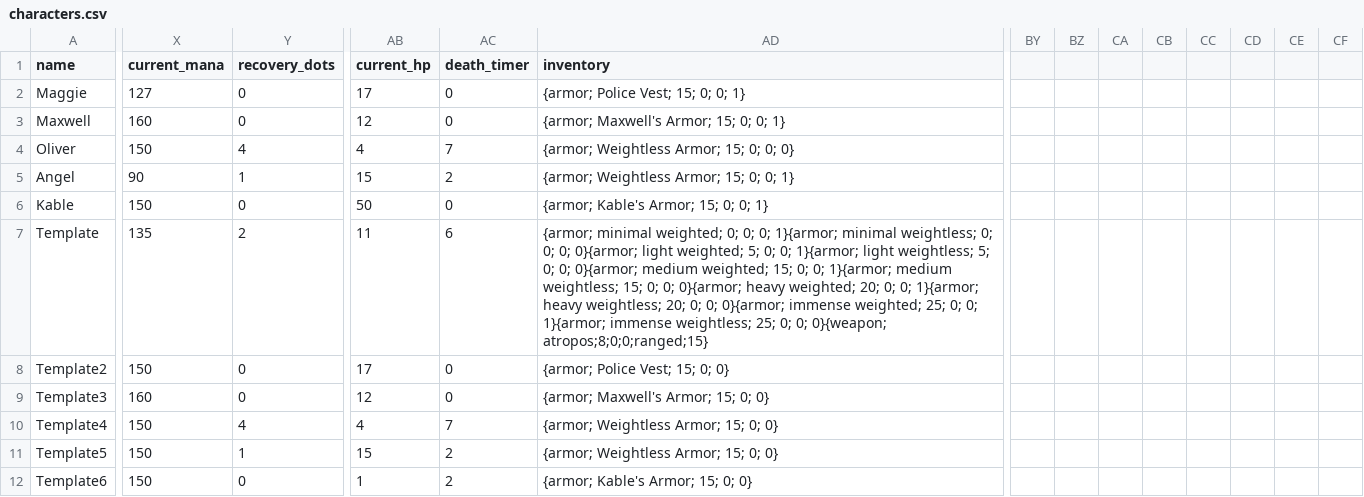
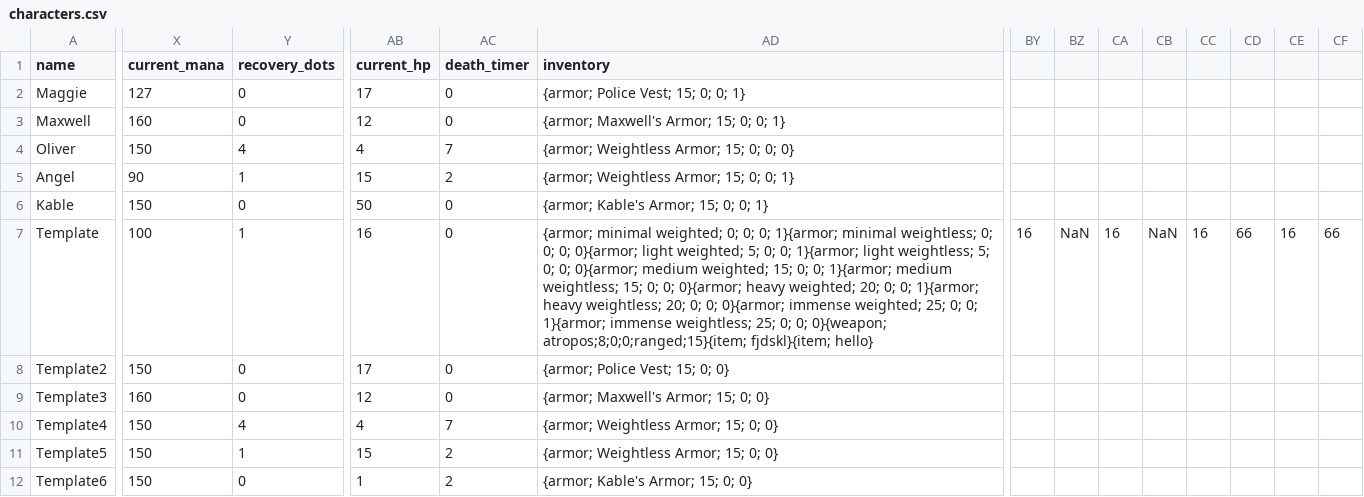
Before and after one commit to KeaganP-dev/Alem-Web-App, a CSV file: characters.csv, drawn as a sheet; only a part is shown, gaps mark what is left out; the diff covers the shown part only; the diff names each change by its address in the sheet, - before the commit and + after, or states it on an @@ line.

```diff
--- a/characters.csv
+++ b/characters.csv
-X7 (current_mana): 135
+X7 (current_mana): 100
-Y7 (recovery_dots): 2
+Y7 (recovery_dots): 1
-AB7 (current_hp): 11
+AB7 (current_hp): 16
-AC7 (death_timer): 6
+AC7 (death_timer): 0
-AD7 (inventory): …0; 0}{weapon; atropos;8;0;0;ranged;15}
+AD7 (inventory): …0; 0}{weapon; atropos;8;0;0;ranged;15}{item; fjdskl}{item; hello}
-BY7: (empty)
+BY7: 16
-BZ7: (empty)
+BZ7: NaN
-CA7: (empty)
+CA7: 16
-CB7: (empty)
+CB7: NaN
-CC7: (empty)
+CC7: 16
-CD7: (empty)
+CD7: 66
-CE7: (empty)
+CE7: 16
-CF7: (empty)
+CF7: 66
```
Also changed, not shown: 6 edited cells elsewhere in this file, 7 other files.
